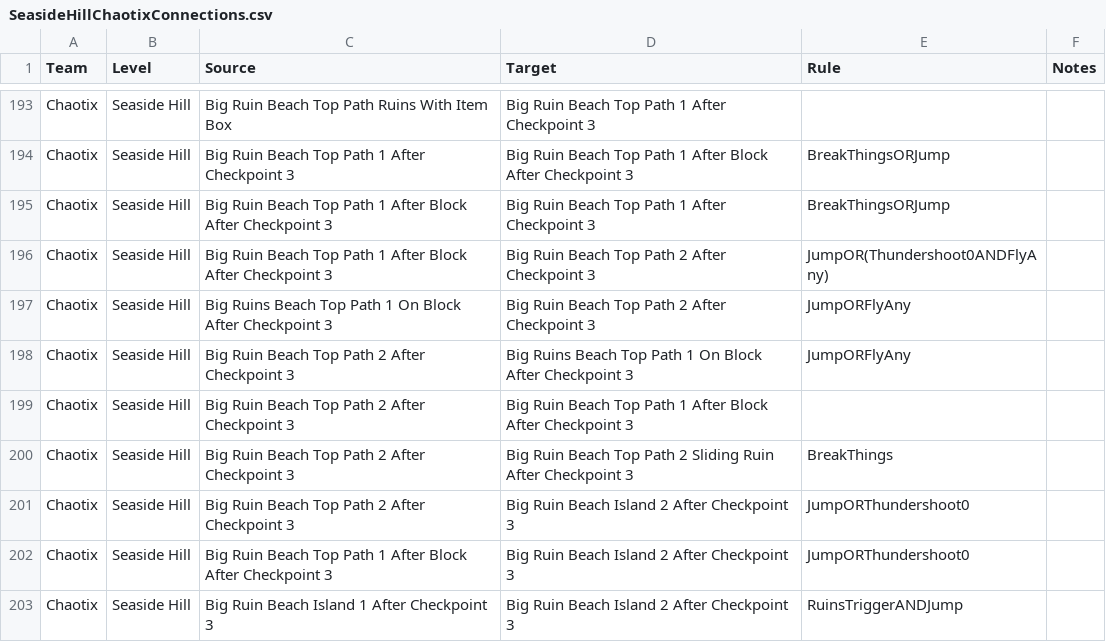
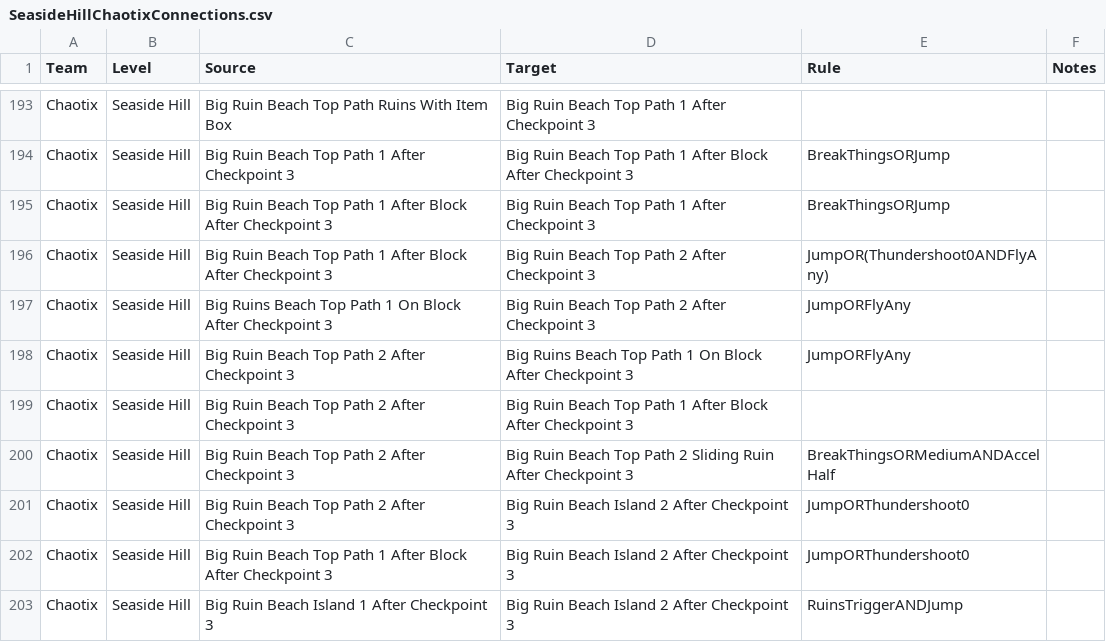
Before and after one commit to EthicalLogic-Archipelago-Org/SonicHeroesArchipelago, a CSV file: worlds/sonic_heroes/csv_data/SeasideHill/Chaotix/SeasideHillChaotixConnections.csv, drawn as a sheet; only a part is shown, gaps mark what is left out; the diff covers the shown part only.

Commit message:
Various rule changes to Team Chaotix, added new connection at end of Chaotix Checkpoint 3, Changed FlyChar to FlyingChar in SHM Connections

```diff
--- a/worlds/sonic_heroes/csv_data/SeasideHill/Chaotix/SeasideHillChaotixConnections.csv
+++ b/worlds/sonic_heroes/csv_data/SeasideHill/Chaotix/SeasideHillChaotixConnections.csv
@@ -199,3 +199,3 @@ Chaotix,Seaside Hill,Big Ruin Beach Top Path 2 After Checkpoint 3,Big Ruins Beac
 Chaotix,Seaside Hill,Big Ruin Beach Top Path 2 After Checkpoint 3,Big Ruin Beach Top Path 1 After Block After Checkpoint 3,,
-Chaotix,Seaside Hill,Big Ruin Beach Top Path 2 After Checkpoint 3,Big Ruin Beach Top Path 2 Sliding Ruin After Checkpoint 3,BreakThings,
+Chaotix,Seaside Hill,Big Ruin Beach Top Path 2 After Checkpoint 3,Big Ruin Beach Top Path 2 Sliding Ruin After Checkpoint 3,BreakThingsORMediumANDAccelHalf,
 Chaotix,Seaside Hill,Big Ruin Beach Top Path 2 After Checkpoint 3,Big Ruin Beach Island 2 After Checkpoint 3,JumpORThundershoot0,
```
Also changed, not shown: 4 added rows and 8 edited cells elsewhere in this file, worlds/sonic_heroes/csv_data/SeasideHill/Chaotix/SeasideHillChaotixStageObjs.csv, worlds/sonic_heroes/csv_data/SeasideHill/SuperHardMode/SeasideHillSuperHardModeConnections.csv, 1 other file.
